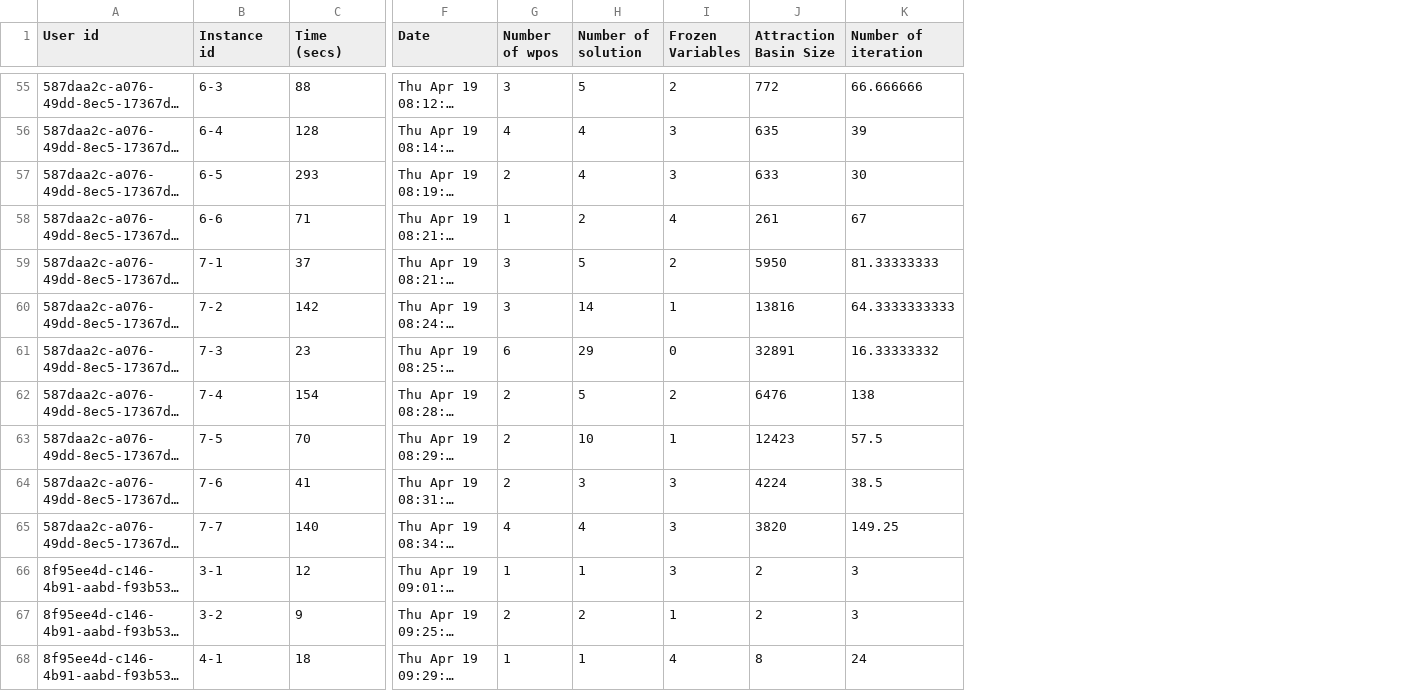
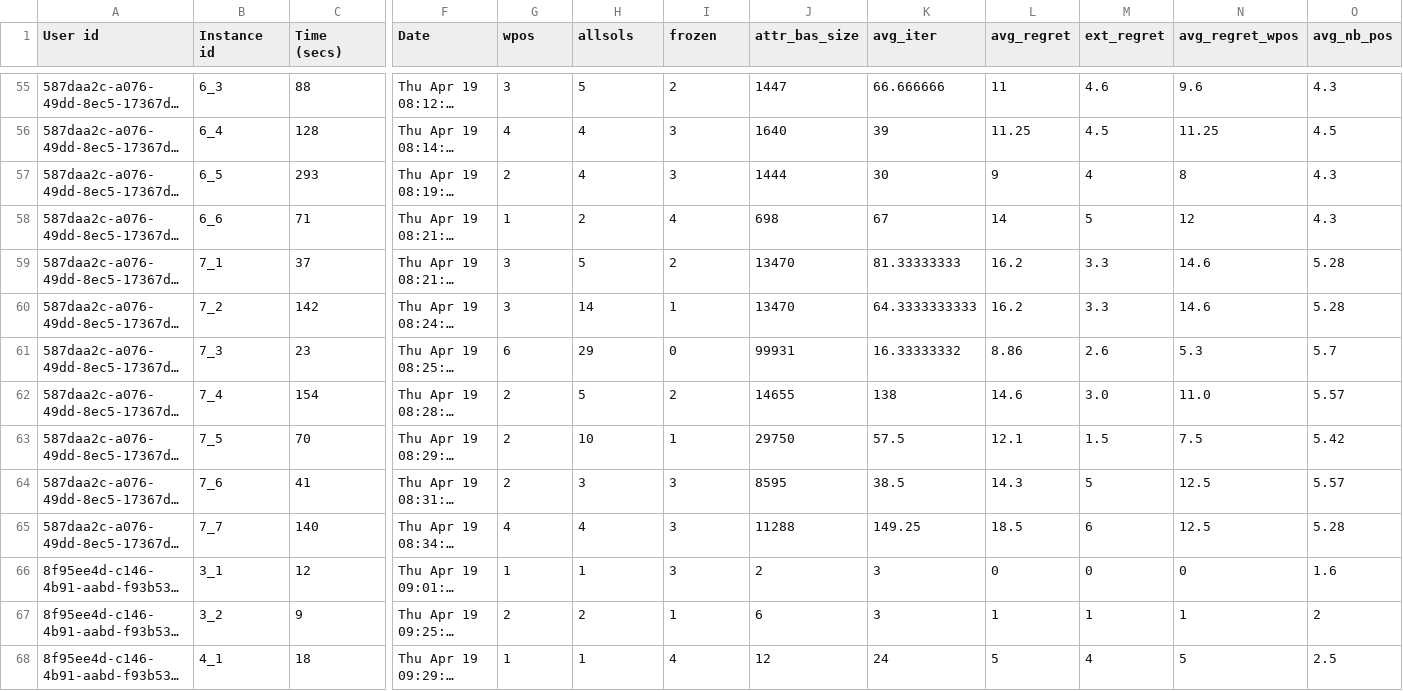
Before and after one commit to tndnc/pandroid, a CSV file: src/stats.csv, drawn as a sheet; only a part is shown, gaps mark what is left out; long unchanged cells end in …; removed rows and columns are numbered as before the commit, all else as after; the diff covers the shown part only; the diff names each change by its address in the sheet, - before the commit and + after, or states it on an @@ line.

```diff
--- a/src/stats.csv
+++ b/src/stats.csv
-column J (Attraction Basin Size), rows 55-68: 772 | 635 | 633 | 261 | 5950 | 13816 | 32891 | 6476 | 12423 | 4224 | 3820 | 2 | 2 | 8
+column J (attr_bas_size), rows 55-68: 1447 | 1640 | 1444 | 698 | 13470 | 13470 | 99931 | 14655 | 29750 | 8595 | 11288 | 2 | 6 | 12
+column L (avg_regret), rows 55-68: 11 | 11.25 | 9 | 14 | 16.2 | 16.2 | 8.86 | 14.6 | 12.1 | 14.3 | 18.5 | 0 | 1 | 5
+column M (ext_regret), rows 55-68: 4.6 | 4.5 | 4 | 5 | 3.3 | 3.3 | 2.6 | 3.0 | 1.5 | 5 | 6 | 0 | 1 | 4
+column N (avg_regret_wpos), rows 55-68: 9.6 | 11.25 | 8 | 12 | 14.6 | 14.6 | 5.3 | 11.0 | 7.5 | 12.5 | 12.5 | 0 | 1 | 5
+column O (avg_nb_pos), rows 55-68: 4.3 | 4.5 | 4.3 | 4.3 | 5.28 | 5.28 | 5.7 | 5.57 | 5.42 | 5.57 | 5.28 | 1.6 | 2 | 2.5
-G1: Number of wpos
+G1: wpos
-H1: Number of solution
+H1: allsols
-I1: Frozen Variables
+I1: frozen
-K1: Number of iteration
+K1: avg_iter
-B55 (Instance id): 6-3
+B55 (Instance id): 6_3
-B56 (Instance id): 6-4
+B56 (Instance id): 6_4
-B57 (Instance id): 6-5
+B57 (Instance id): 6_5
-B58 (Instance id): 6-6
+B58 (Instance id): 6_6
-B59 (Instance id): 7-1
+B59 (Instance id): 7_1
-B60 (Instance id): 7-2
+B60 (Instance id): 7_2
-B61 (Instance id): 7-3
+B61 (Instance id): 7_3
-B62 (Instance id): 7-4
+B62 (Instance id): 7_4
-B63 (Instance id): 7-5
+B63 (Instance id): 7_5
-B64 (Instance id): 7-6
+B64 (Instance id): 7_6
-B65 (Instance id): 7-7
+B65 (Instance id): 7_7
-B66 (Instance id): 3-1
+B66 (Instance id): 3_1
-B67 (Instance id): 3-2
+B67 (Instance id): 3_2
-B68 (Instance id): 4-1
+B68 (Instance id): 4_1
```
Also changed, not shown: 73 edited cells elsewhere in this file, 4 other files.
